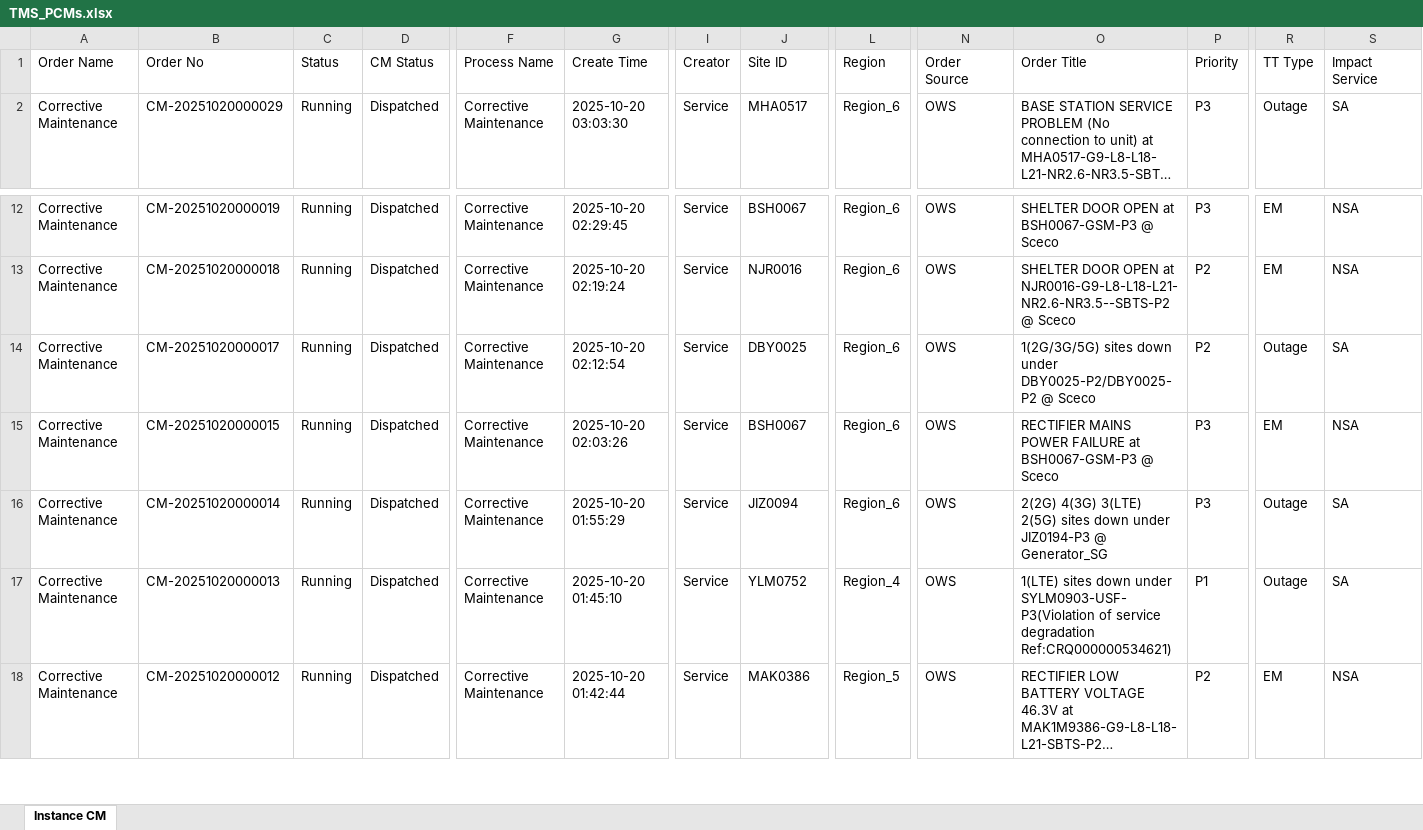
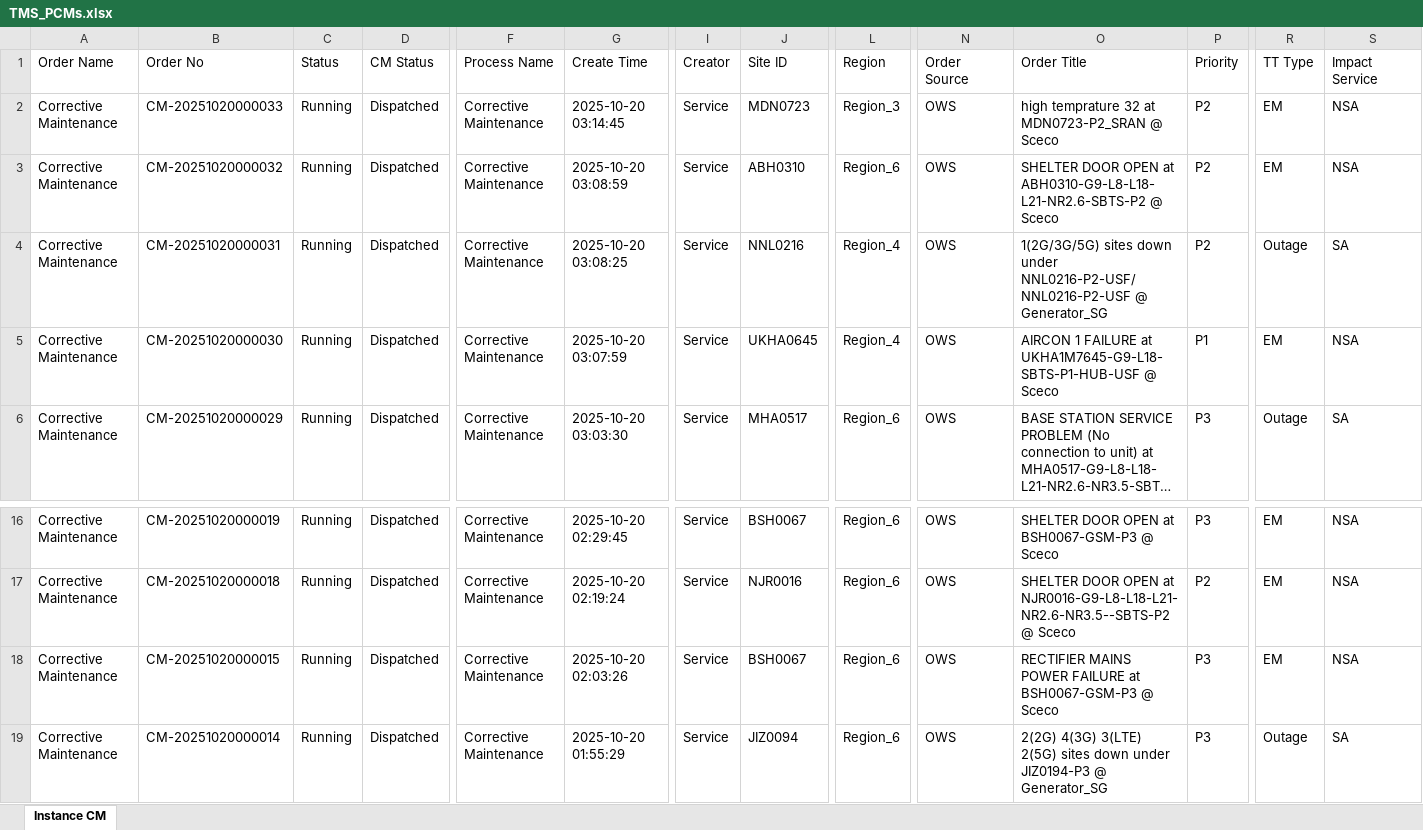
Before and after one commit to decosaro/shabakkat, an Excel workbook: TMS_PCMs.xlsx, sheet Instance CM, drawn as a sheet; only a part is shown, gaps mark what is left out; the shorter side is filled out with more unchanged rows; long unchanged cells end in …; values as stored, in another font and other column widths than the file's, no borders; removed rows and columns are numbered as before the commit, all else as after; rows hold the shown columns only; the diff names each change by its address in the sheet, - before the commit and + after, or states it on an @@ line.

Commit message:
Updated TMS_PCMs.xlsx from OneDrive via Power Automate

```diff
--- a/TMS_PCMs.xlsx (sheet Instance CM)
+++ b/TMS_PCMs.xlsx (sheet Instance CM)
+row 2: Corrective Maintenance | CM-20251020000033 | Running | Dispatched | Corrective Maintenance | 2025-10-20 03:14:45 | Service | MDN0723 | Region_3 | OWS | high temprature 32 at MDN0723-P2_SRAN @ Sceco | P2 | EM | NSA
+row 3: Corrective Maintenance | CM-20251020000032 | Running | Dispatched | Corrective Maintenance | 2025-10-20 03:08:59 | Service | ABH0310 | Region_6 | OWS | SHELTER DOOR OPEN at ABH0310-G9-L8-L18-L21-NR2.6-SBTS-P2 @ Sceco | P2 | EM | NSA
+row 4: Corrective Maintenance | CM-20251020000031 | Running | Dispatched | Corrective Maintenance | 2025-10-20 03:08:25 | Service | NNL0216 | Region_4 | OWS | 1(2G/3G/5G) sites down under NNL0216-P2-USF/NNL0216-P2-USF @ Generator_SG | P2 | Outage | SA
+row 5: Corrective Maintenance | CM-20251020000030 | Running | Dispatched | Corrective Maintenance | 2025-10-20 03:07:59 | Service | UKHA0645 | Region_4 | OWS | AIRCON 1 FAILURE at UKHA1M7645-G9-L18-SBTS-P1-HUB-USF @ Sceco | P1 | EM | NSA
-row 14: Corrective Maintenance | CM-20251020000017 | Running | Dispatched | Corrective Maintenance | 2025-10-20 02:12:54 | Service | DBY0025 | Region_6 | OWS | 1(2G/3G/5G) sites down under DBY0025-P2/DBY0025-P2 @ Sceco | P2 | Outage | SA
```
